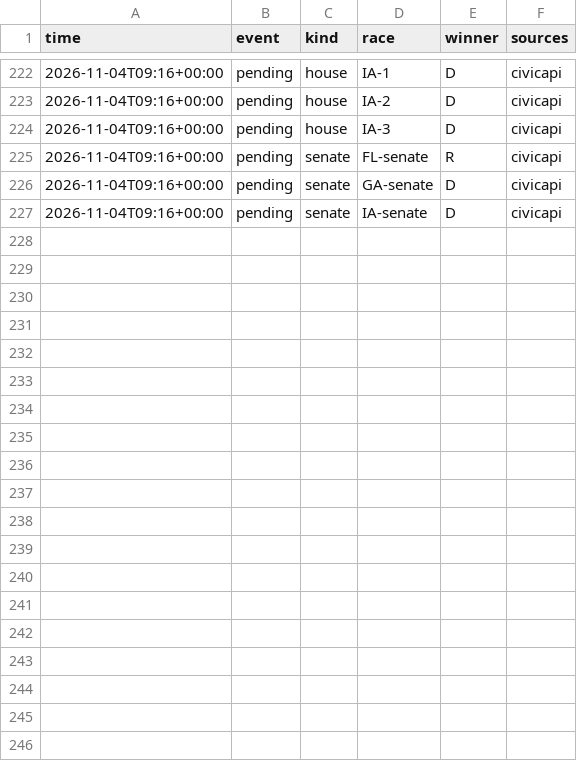
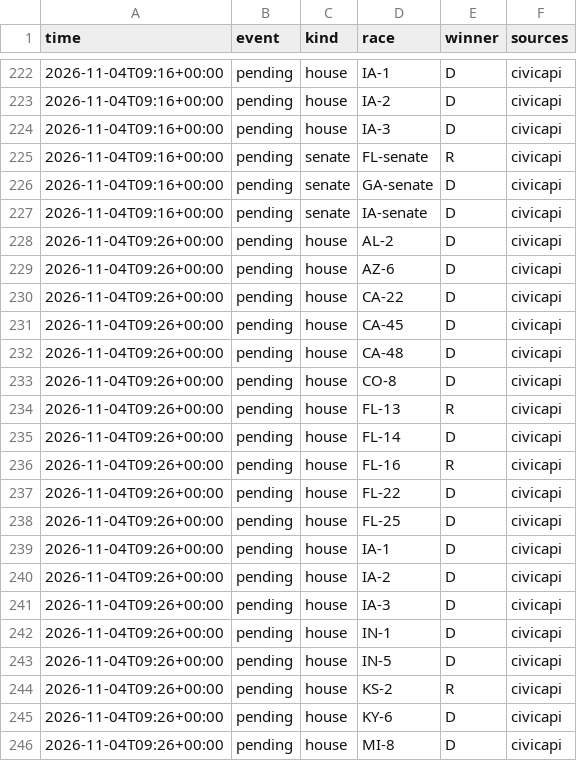
Before and after one commit to danbaer0413-cpu/election-needle, a CSV file: data/auto_calls_log.csv, drawn as a sheet; only a part is shown, gaps mark what is left out; the diff covers the shown part only.

```diff
--- a/data/auto_calls_log.csv
+++ b/data/auto_calls_log.csv
@@ -227 +227,20 @@ time,event,kind,race,winner,sources
 2026-11-04T09:16+00:00,pending,senate,IA-senate,D,civicapi
+2026-11-04T09:26+00:00,pending,house,AL-2,D,civicapi
+2026-11-04T09:26+00:00,pending,house,AZ-6,D,civicapi
+2026-11-04T09:26+00:00,pending,house,CA-22,D,civicapi
+2026-11-04T09:26+00:00,pending,house,CA-45,D,civicapi
+2026-11-04T09:26+00:00,pending,house,CA-48,D,civicapi
+2026-11-04T09:26+00:00,pending,house,CO-8,D,civicapi
+2026-11-04T09:26+00:00,pending,house,FL-13,R,civicapi
+2026-11-04T09:26+00:00,pending,house,FL-14,D,civicapi
+2026-11-04T09:26+00:00,pending,house,FL-16,R,civicapi
+2026-11-04T09:26+00:00,pending,house,FL-22,D,civicapi
+2026-11-04T09:26+00:00,pending,house,FL-25,D,civicapi
+2026-11-04T09:26+00:00,pending,house,IA-1,D,civicapi
+2026-11-04T09:26+00:00,pending,house,IA-2,D,civicapi
+2026-11-04T09:26+00:00,pending,house,IA-3,D,civicapi
+2026-11-04T09:26+00:00,pending,house,IN-1,D,civicapi
+2026-11-04T09:26+00:00,pending,house,IN-5,D,civicapi
+2026-11-04T09:26+00:00,pending,house,KS-2,R,civicapi
+2026-11-04T09:26+00:00,pending,house,KY-6,D,civicapi
+2026-11-04T09:26+00:00,pending,house,MI-8,D,civicapi
```
Also changed, not shown: 10 added rows elsewhere in this file, data/calls_pending.csv, data/needle_log.csv, 4 other files.
